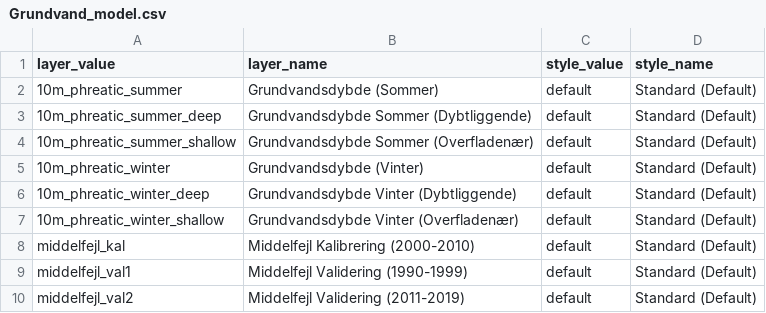
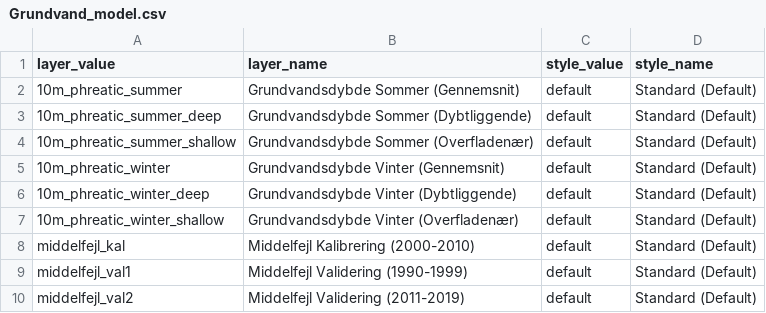
Before and after one commit to Mikkel-schmidt/Klimadata, a CSV file: Grundvand_model.csv, drawn as a sheet.

Commit message:
og gennemsnit

```diff
--- a/Grundvand_model.csv
+++ b/Grundvand_model.csv
@@ -1,6 +1,6 @@
 layer_value;layer_name;style_value;style_name
-10m_phreatic_summer;Grundvandsdybde (Sommer);default;Standard (Default)
+10m_phreatic_summer;Grundvandsdybde Sommer (Gennemsnit);default;Standard (Default)
 10m_phreatic_summer_deep;Grundvandsdybde Sommer (Dybtliggende);default;Standard (Default)
 10m_phreatic_summer_shallow;Grundvandsdybde Sommer (Overfladenær);default;Standard (Default)
-10m_phreatic_winter;Grundvandsdybde (Vinter);default;Standard (Default)
+10m_phreatic_winter;Grundvandsdybde Vinter (Gennemsnit);default;Standard (Default)
 10m_phreatic_winter_deep;Grundvandsdybde Vinter (Dybtliggende);default;Standard (Default)
```
